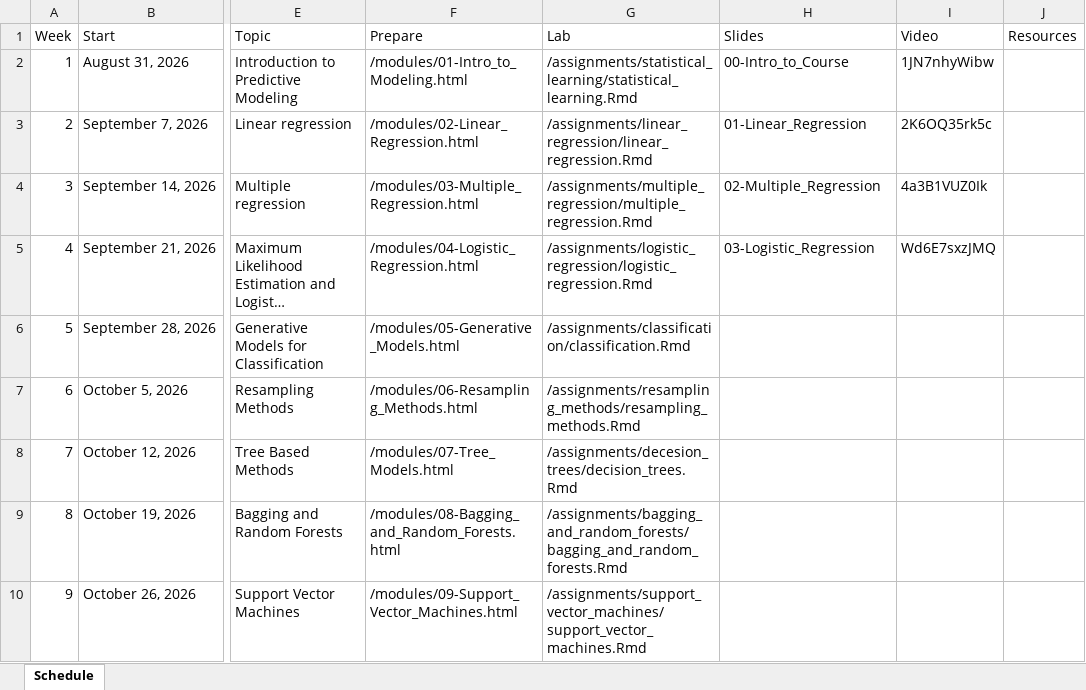
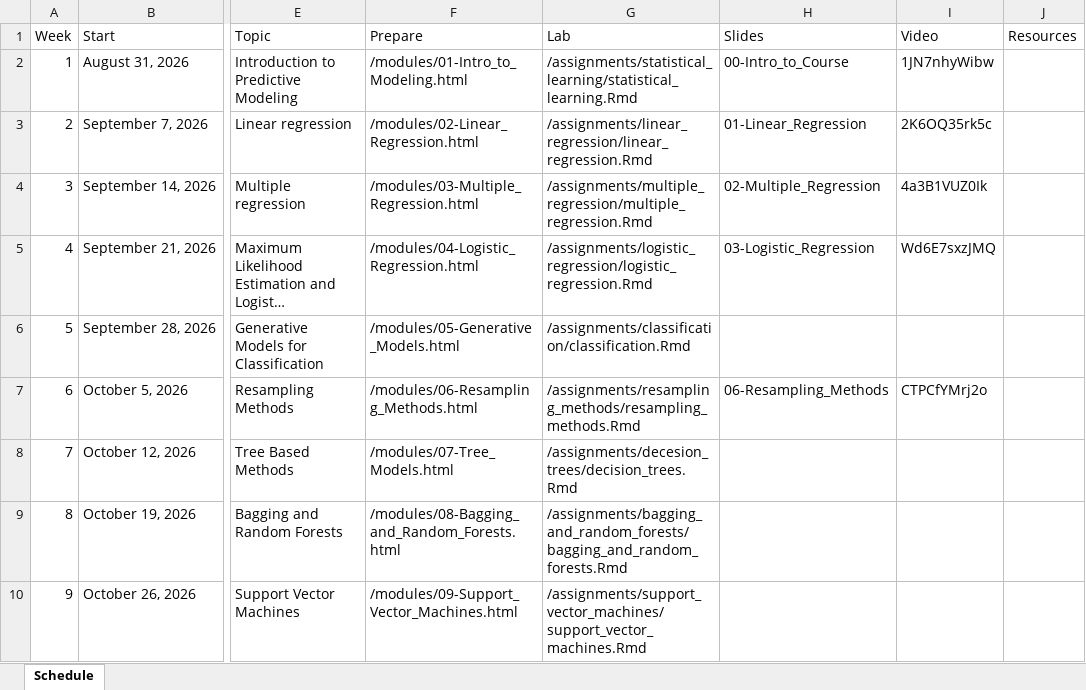
Before and after one commit to jbryer/IS382-2026-Fall, an Excel workbook: Schedule.xlsx, sheet Schedule, drawn as a sheet; only a part is shown, gaps mark what is left out; long unchanged cells end in …; values as stored, in another font and other column widths than the file's, no borders; the diff names each change by its address in the sheet, - before the commit and + after, or states it on an @@ line.

Commit message:
Added meetup.

```diff
--- a/Schedule.xlsx (sheet Schedule)
+++ b/Schedule.xlsx (sheet Schedule)
-H7 (Slides): (empty)
+H7 (Slides): 06-Resampling_Methods
-I7 (Video): (empty)
+I7 (Video): CTPCfYMrj2o
```
Also changed, not shown: 55 other files.
